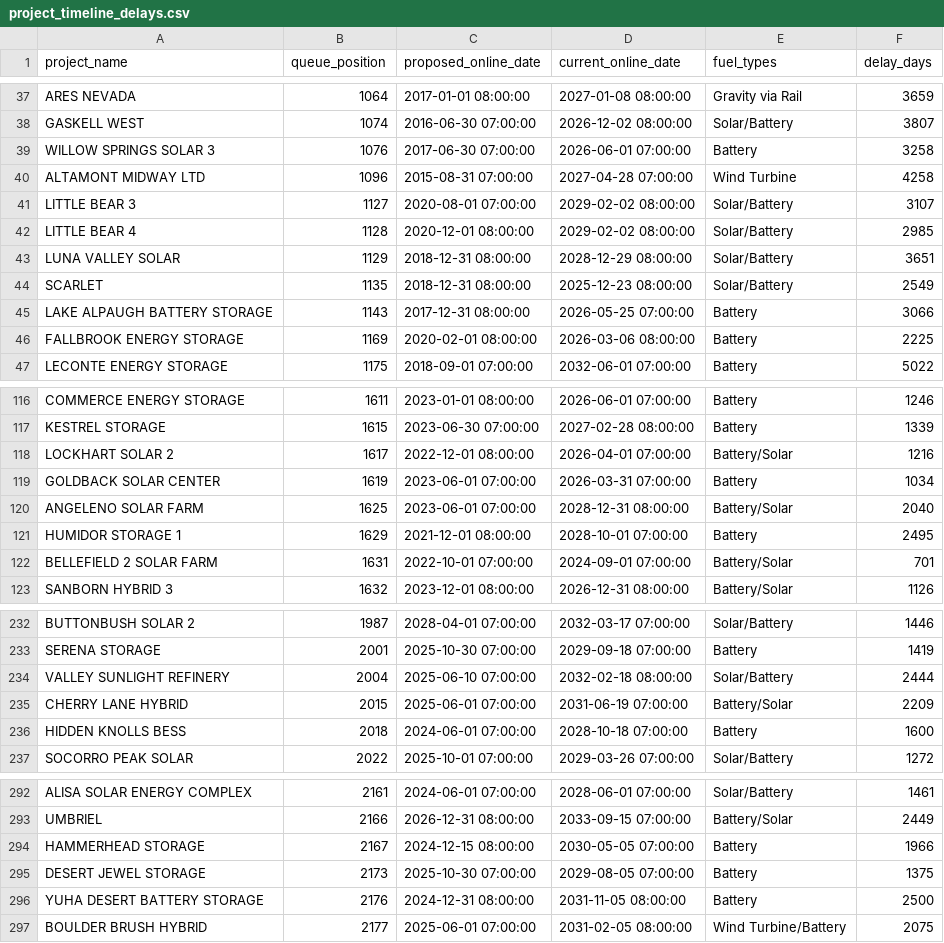
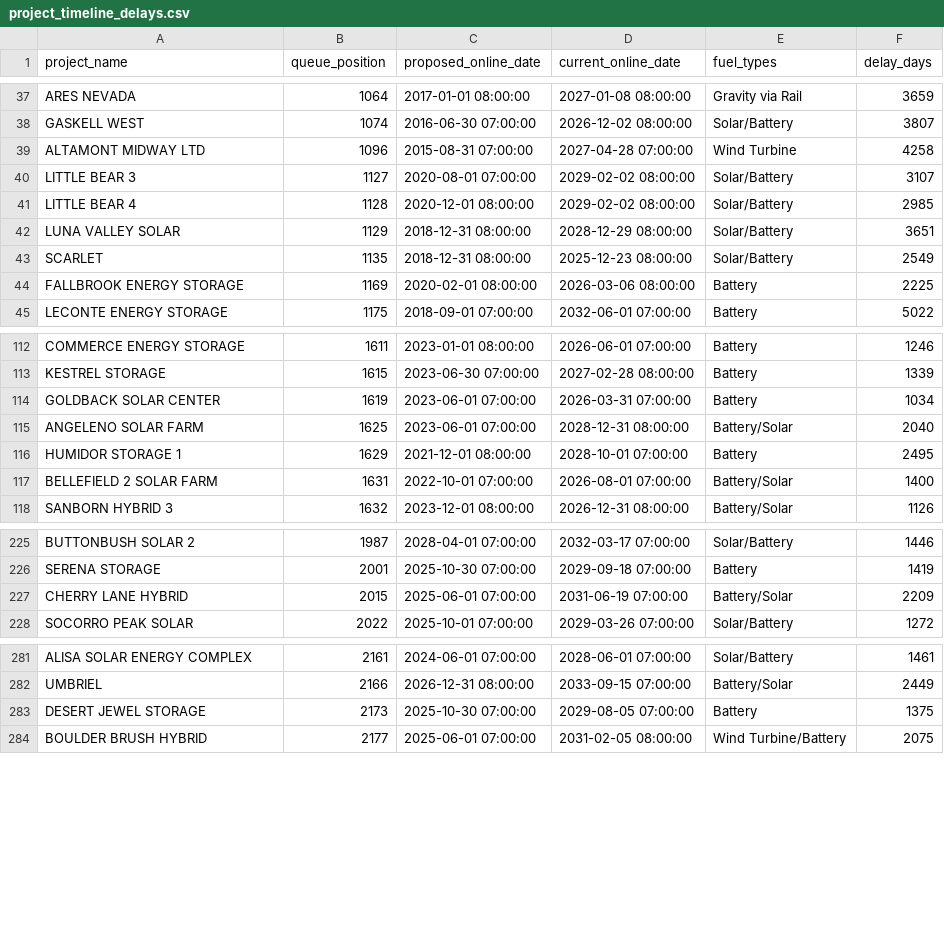
Before and after one commit to gkumarg/caiso-queue, a CSV file: reports/project_timeline_delays.csv, drawn as a sheet; only a part is shown, gaps mark what is left out; the diff covers the shown part only.

```diff
--- a/reports/project_timeline_delays.csv
+++ b/reports/project_timeline_delays.csv
@@ -38,3 +38,2 @@ ARES NEVADA ,1064,2017-01-01 08:00:00,2027-01-08 08:00:00,Gravity via Rail,3659
 GASKELL WEST,1074,2016-06-30 07:00:00,2026-12-02 08:00:00,Solar/Battery,3807
-WILLOW SPRINGS SOLAR 3,1076,2017-06-30 07:00:00,2026-06-01 07:00:00,Battery,3258
 ALTAMONT MIDWAY LTD,1096,2015-08-31 07:00:00,2027-04-28 07:00:00,Wind Turbine,4258
@@ -44,3 +43,2 @@ LUNA VALLEY SOLAR,1129,2018-12-31 08:00:00,2028-12-29 08:00:00,Solar/Battery,365
 SCARLET,1135,2018-12-31 08:00:00,2025-12-23 08:00:00,Solar/Battery,2549
-LAKE ALPAUGH BATTERY STORAGE,1143,2017-12-31 08:00:00,2026-05-25 07:00:00,Battery,3066
 FALLBROOK ENERGY STORAGE,1169,2020-02-01 08:00:00,2026-03-06 08:00:00,Battery,2225
@@ -117,3 +113,2 @@ COMMERCE ENERGY STORAGE,1611,2023-01-01 08:00:00,2026-06-01 07:00:00,Battery,124
 KESTREL STORAGE,1615,2023-06-30 07:00:00,2027-02-28 08:00:00,Battery,1339
-LOCKHART SOLAR 2,1617,2022-12-01 08:00:00,2026-04-01 07:00:00,Battery/Solar,1216
 GOLDBACK SOLAR CENTER,1619,2023-06-01 07:00:00,2026-03-31 07:00:00,Battery,1034
@@ -121,3 +116,3 @@ ANGELENO SOLAR FARM,1625,2023-06-01 07:00:00,2028-12-31 08:00:00,Battery/Solar,2
 HUMIDOR STORAGE 1,1629,2021-12-01 08:00:00,2028-10-01 07:00:00,Battery,2495
-BELLEFIELD 2 SOLAR FARM,1631,2022-10-01 07:00:00,2024-09-01 07:00:00,Battery/Solar,701
+BELLEFIELD 2 SOLAR FARM,1631,2022-10-01 07:00:00,2026-08-01 07:00:00,Battery/Solar,1400
 SANBORN HYBRID 3,1632,2023-12-01 08:00:00,2026-12-31 08:00:00,Battery/Solar,1126
@@ -233,5 +226,3 @@ BUTTONBUSH SOLAR 2,1987,2028-04-01 07:00:00,2032-03-17 07:00:00,Solar/Battery,14
 SERENA STORAGE,2001,2025-10-30 07:00:00,2029-09-18 07:00:00,Battery,1419
-VALLEY SUNLIGHT REFINERY,2004,2025-06-10 07:00:00,2032-02-18 08:00:00,Solar/Battery,2444
 CHERRY LANE HYBRID,2015,2025-06-01 07:00:00,2031-06-19 07:00:00,Battery/Solar,2209
-HIDDEN KNOLLS BESS,2018,2024-06-01 07:00:00,2028-10-18 07:00:00,Battery,1600
 SOCORRO PEAK SOLAR,2022,2025-10-01 07:00:00,2029-03-26 07:00:00,Solar/Battery,1272
@@ -293,5 +282,3 @@ ALISA SOLAR ENERGY COMPLEX,2161,2024-06-01 07:00:00,2028-06-01 07:00:00,Solar/Ba
 UMBRIEL,2166,2026-12-31 08:00:00,2033-09-15 07:00:00,Battery/Solar,2449
-HAMMERHEAD STORAGE,2167,2024-12-15 08:00:00,2030-05-05 07:00:00,Battery,1966
 DESERT JEWEL STORAGE,2173,2025-10-30 07:00:00,2029-08-05 07:00:00,Battery,1375
-YUHA DESERT BATTERY STORAGE,2176,2024-12-31 08:00:00,2031-11-05 08:00:00,Battery,2500
 BOULDER BRUSH HYBRID,2177,2025-06-01 07:00:00,2031-02-05 08:00:00,Wind Turbine/Battery,2075
```
Also changed, not shown: 6 removed rows elsewhere in this file, reports/capacity_by_fuel.csv, reports/timeline_delay_by_fuel.csv, 8 other files.
